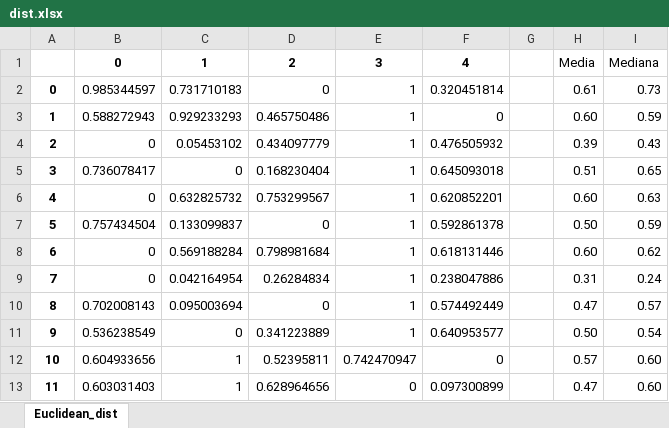
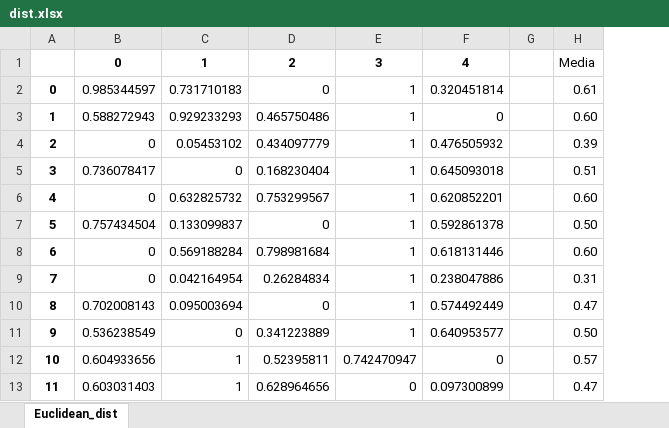
Before and after one commit to RiccardoMancini/Manutenzione-predittiva-BIESSE, an Excel workbook: analyzes/dist.xlsx, sheet Euclidean_dist, drawn as a sheet; only a part is shown; values as stored, in another font and other column widths than the file's, no borders; conditional formats not drawn; the diff names each change by its address in the sheet, - before the commit and + after, or states it on an @@ line.

```diff
--- a/analyzes/dist.xlsx (sheet Euclidean_dist)
+++ b/analyzes/dist.xlsx (sheet Euclidean_dist)
-column I, rows 1-13: Mediana | 0.73 | 0.59 | 0.43 | 0.65 | 0.63 | 0.59 | 0.62 | 0.24 | 0.57 | 0.54 | 0.60 | 0.60
```
Also changed, not shown: 17 other files.
